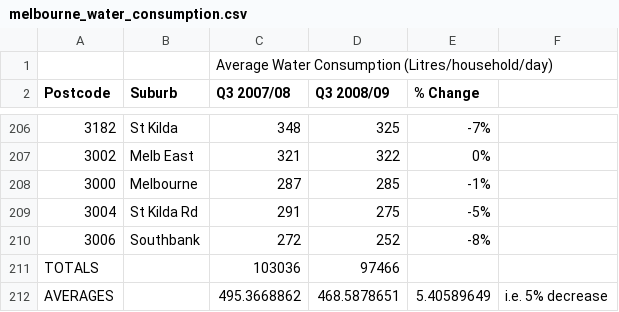
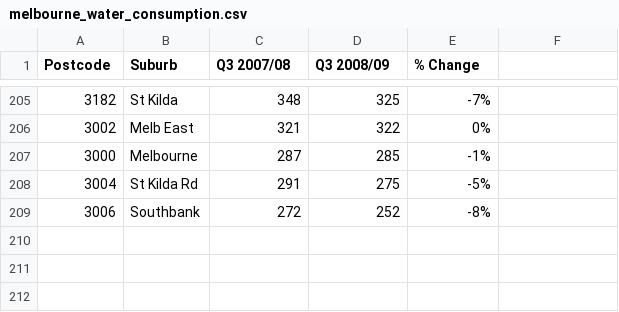
Before and after one commit to jasonsignolet/melbourne, a CSV file: data/melbourne_water_consumption.csv, drawn as a sheet; only a part is shown, gaps mark what is left out; the diff names each change by its address in the sheet, - before the commit and + after, or states it on an @@ line.

Commit message:
Clean the water data and make initial exploration script

```diff
--- a/data/melbourne_water_consumption.csv
+++ b/data/melbourne_water_consumption.csv
-row 1:  |  | Average Water Consumption (Litres/household/day)
-row 211: TOTALS |  | 103036 | 97466
-row 212: AVERAGES |  | 495.3668862 | 468.5878651 | 5.40589649 | i.e. 5% decrease
```
Also changed, not shown: 1 other file.
